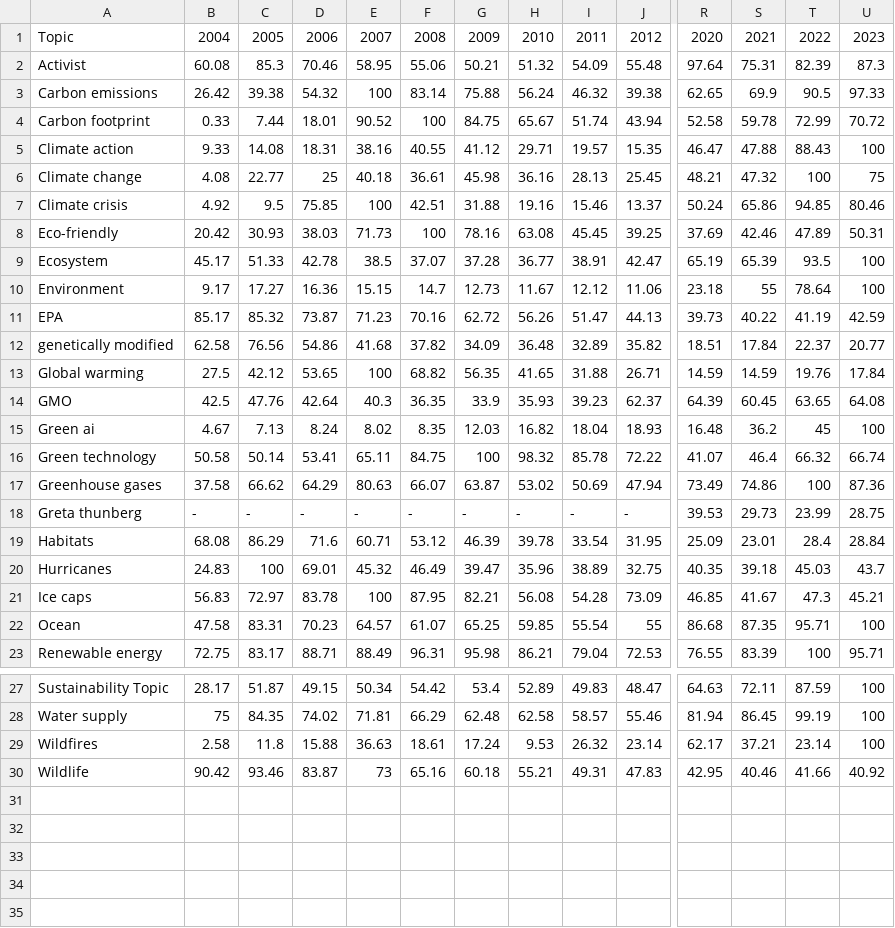
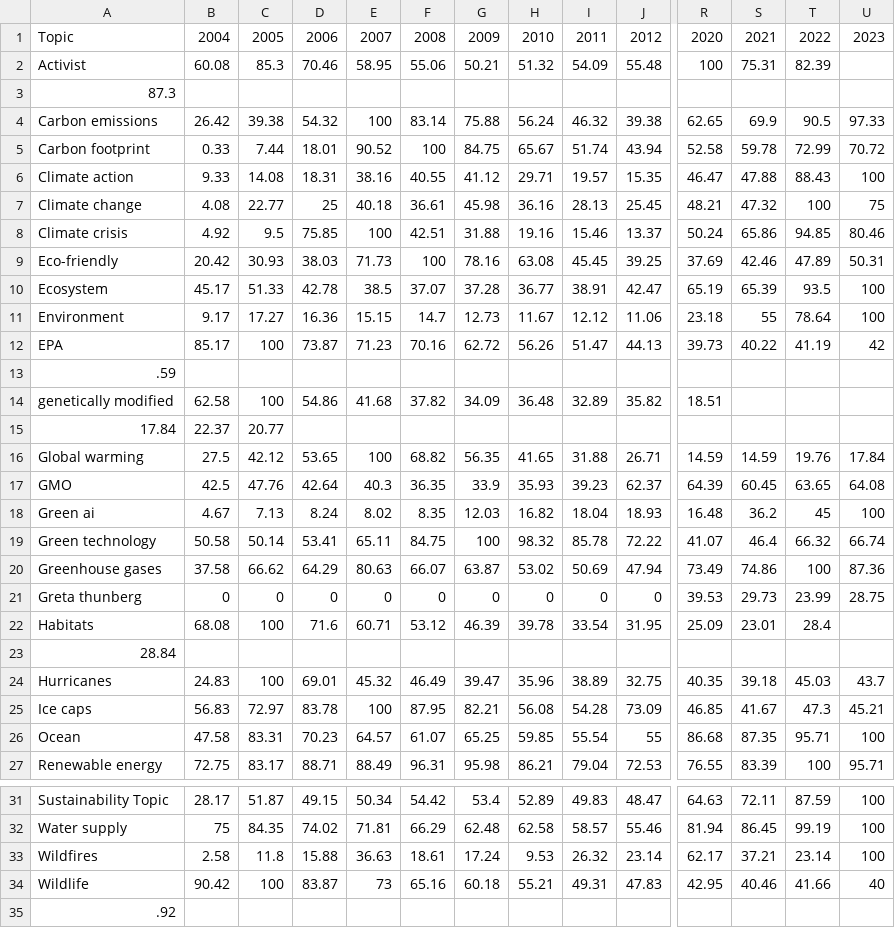
Before and after one commit to bar181/e171, a CSV file: data/google_trends_relative_by_year.csv, drawn as a sheet; only a part is shown, gaps mark what is left out; addresses are those after the commit; rows hold the shown columns only; the diff covers the shown part only; the diff names each change by its address in the sheet, - before the commit and + after, or states it on an @@ line.

```diff
--- a/data/google_trends_relative_by_year.csv
+++ b/data/google_trends_relative_by_year.csv
-R2: 97.64
+R2: 100
-U2: 87.3
+U2: (empty)
+row 3: 87.3
-C12: 85.32
+C12: 100
-U12: 42.59
+U12: 42
+row 13: .59
-C14: 76.56
+C14: 100
-S14: 17.84
+S14: (empty)
-T14: 22.37
+T14: (empty)
-U14: 20.77
+U14: (empty)
+row 15: 17.84 | 22.37 | 20.77
-B21: -
+B21: 0
-C21: -
+C21: 0
-D21: -
+D21: 0
-E21: -
+E21: 0
-F21: -
+F21: 0
-G21: -
+G21: 0
-H21: -
+H21: 0
-I21: -
+I21: 0
-J21: -
+J21: 0
-C22: 86.29
+C22: 100
-U22: 28.84
+U22: (empty)
+row 23: 28.84
-C34: 93.46
+C34: 100
-U34: 40.92
+U34: 40
+row 35: .92
```
Also changed, not shown: 5 edited cells elsewhere in this file, data/google_trends_with_images.csv, 4 other files.
